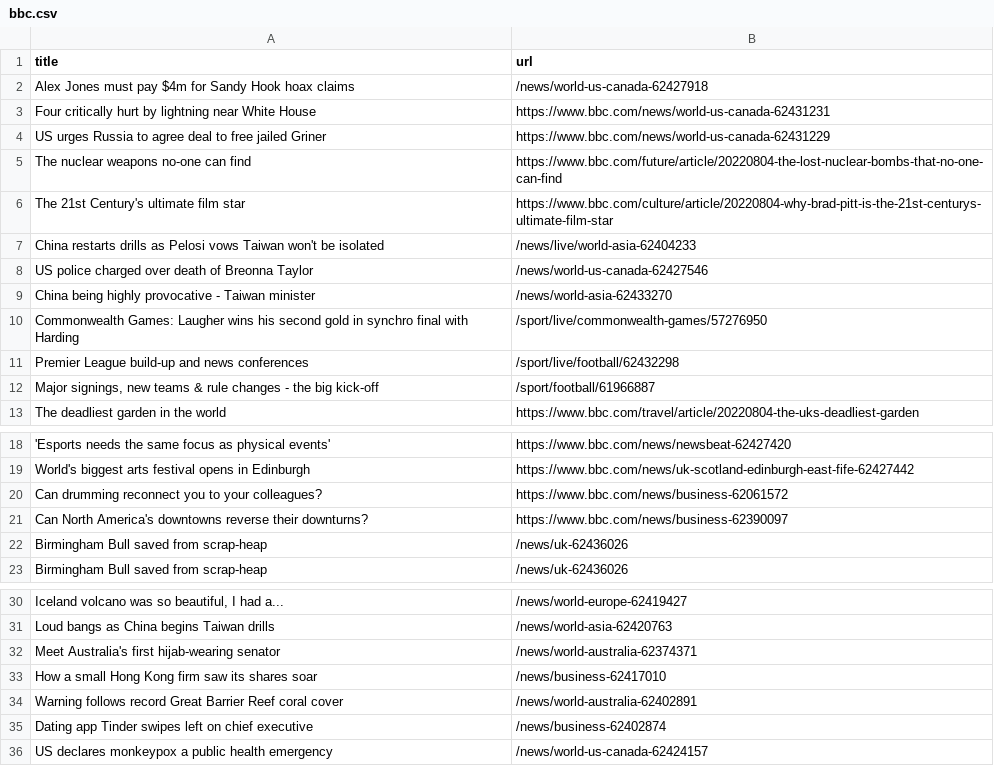
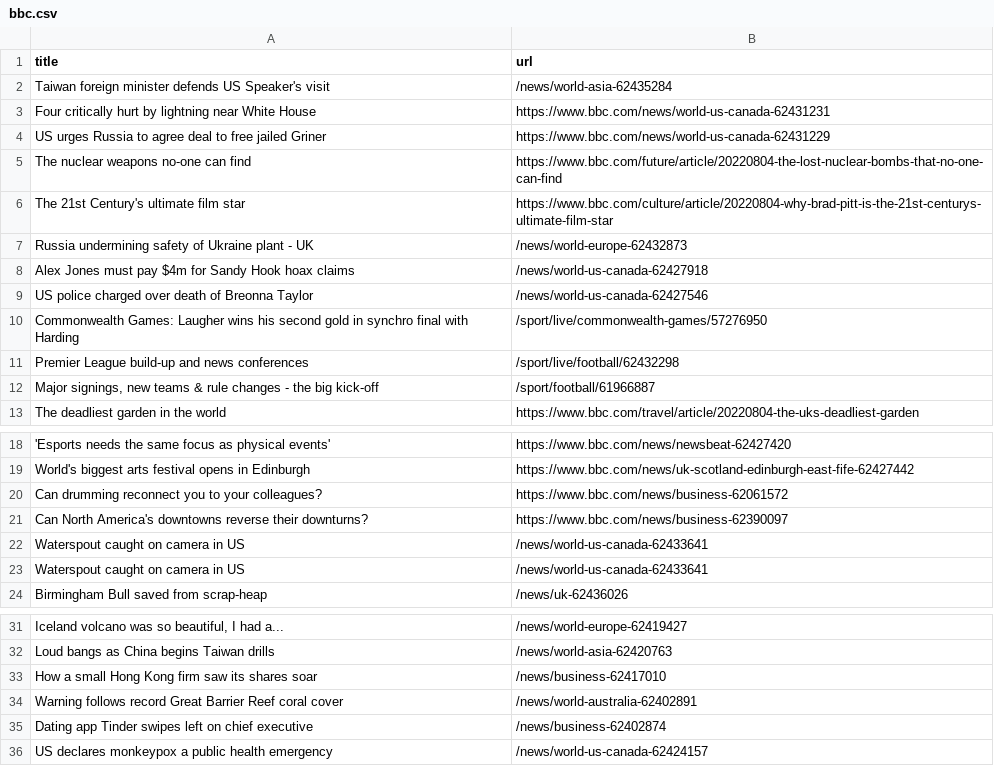
Before and after one commit to gabrielacarrasquillo/automatic-scraper-bbc, a CSV file: bbc.csv, drawn as a sheet; only a part is shown, gaps mark what is left out; removed rows and columns are numbered as before the commit, all else as after; the diff names each change by its address in the sheet, - before the commit and + after, or states it on an @@ line.

```diff
--- a/bbc.csv
+++ b/bbc.csv
+row 2: Taiwan foreign minister defends US Speaker's visit | /news/world-asia-62435284
-row 7: China restarts drills as Pelosi vows Taiwan won't be isolated | /news/live/world-asia-62404233
+row 7: Russia undermining safety of Ukraine plant - UK | /news/world-europe-62432873
@@ row 2 moved to row 8: Alex Jones must pay $4m for Sandy Hook h… @@
-row 9: China being highly provocative - Taiwan minister | /news/world-asia-62433270
-row 22: Birmingham Bull saved from scrap-heap | /news/uk-62436026
+row 22: Waterspout caught on camera in US | /news/world-us-canada-62433641
+row 23: Waterspout caught on camera in US | /news/world-us-canada-62433641
-row 32: Meet Australia's first hijab-wearing senator | /news/world-australia-62374371
```
